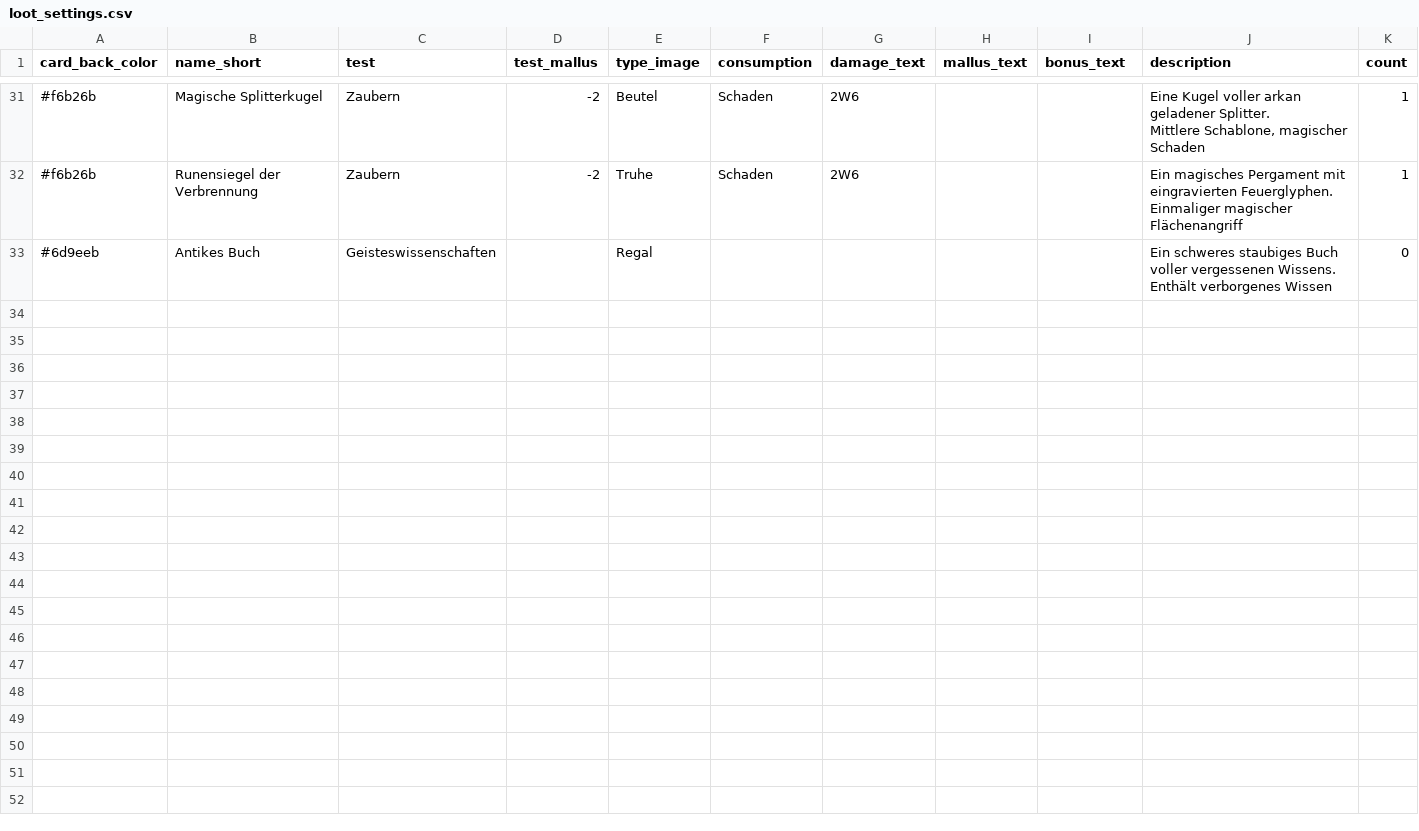
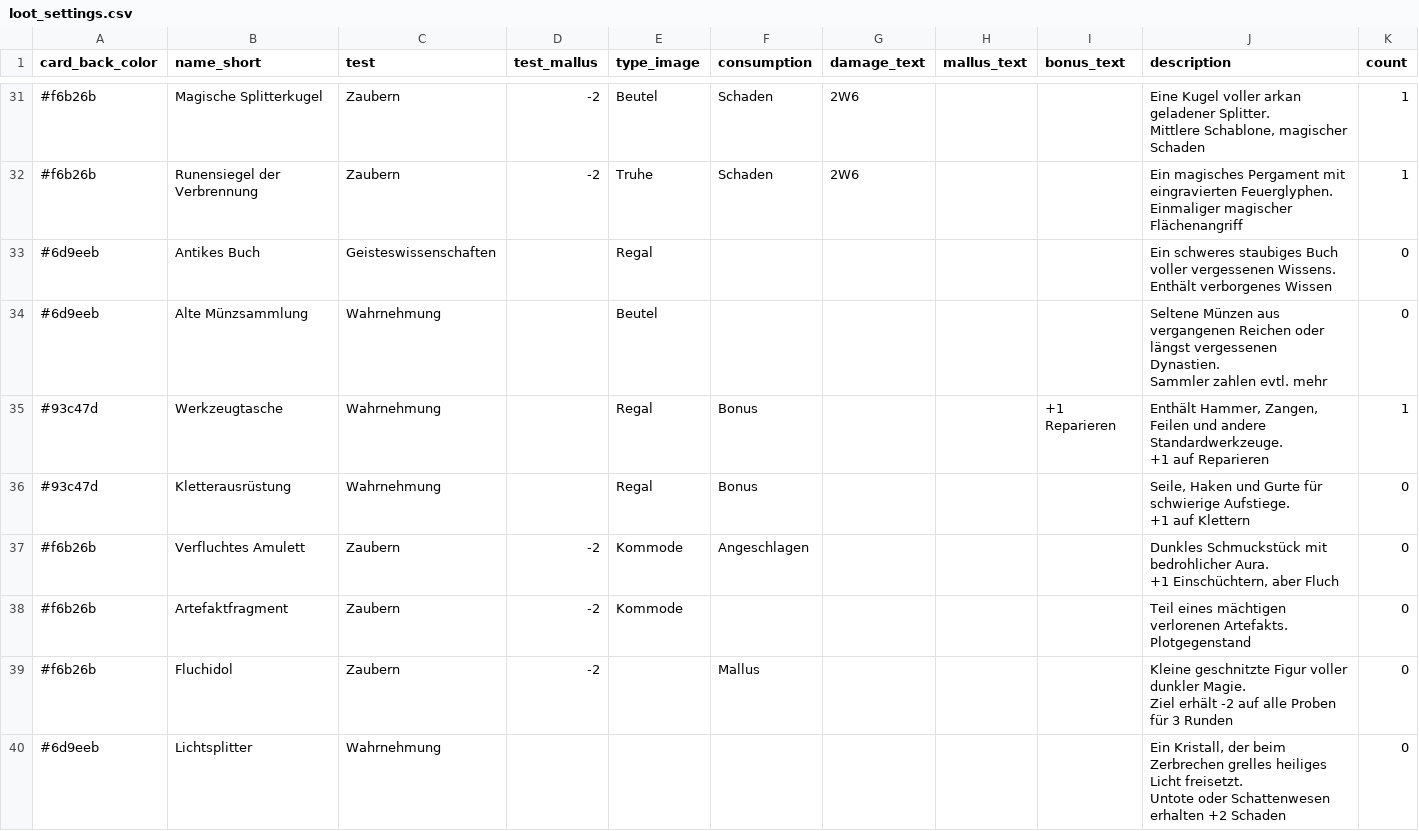
Before and after one commit to Cuddelios/SW-NSC-Cards, a CSV file: data/loot_settings.csv, drawn as a sheet; only a part is shown, gaps mark what is left out; ↵ is a line break in a cell; the diff covers the shown part only; the diff names each change by its address in the sheet, - before the commit and + after, or states it on an @@ line.

```diff
--- a/data/loot_settings.csv
+++ b/data/loot_settings.csv
+row 34: #6d9eeb | Alte Münzsammlung | Wahrnehmung |  | Beutel |  |  |  |  | Seltene Münzen aus vergangenen Reichen oder längst vergessenen Dynastien. ↵ Sammler zahlen evtl. mehr | 0
+row 35: #93c47d | Werkzeugtasche | Wahrnehmung |  | Regal | Bonus |  |  | +1 Reparieren | Enthält Hammer, Zangen, Feilen und andere Standardwerkzeuge. ↵ +1 auf Reparieren | 1
+row 36: #93c47d | Kletterausrüstung | Wahrnehmung |  | Regal | Bonus |  |  |  | Seile, Haken und Gurte für schwierige Aufstiege. ↵ +1 auf Klettern | 0
+row 37: #f6b26b | Verfluchtes Amulett | Zaubern | -2 | Kommode | Angeschlagen |  |  |  | Dunkles Schmuckstück mit bedrohlicher Aura. ↵ +1 Einschüchtern, aber Fluch | 0
+row 38: #f6b26b | Artefaktfragment | Zaubern | -2 | Kommode |  |  |  |  | Teil eines mächtigen verlorenen Artefakts. ↵ Plotgegenstand | 0
+row 39: #f6b26b | Fluchidol | Zaubern | -2 |  | Mallus |  |  |  | Kleine geschnitzte Figur voller dunkler Magie. ↵ Ziel erhält -2 auf alle Proben für 3 Runden | 0
+row 40: #6d9eeb | Lichtsplitter | Wahrnehmung |  |  |  |  |  |  | Ein Kristall, der beim Zerbrechen grelles heiliges Licht freisetzt. ↵ Untote oder Schattenwesen erhalten +2 Schaden | 0
```
Also changed, not shown: 6 added rows and 1 edited cell elsewhere in this file, 7 other files.
